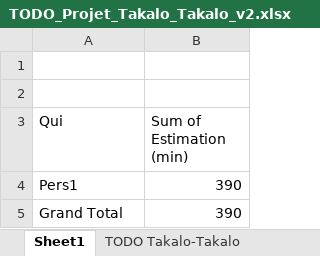
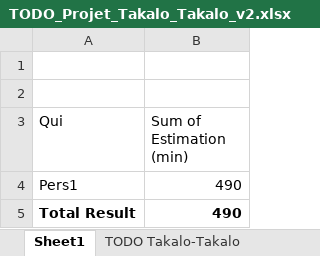
Before and after one commit to Ianjara1019/takalo-takalo, an Excel workbook: TODO_Projet_Takalo_Takalo_v2.xlsx, sheet Sheet1, drawn as a sheet; values as stored, in another font and other column widths than the file's, no borders; charts and pictures not drawn; removed rows and columns are numbered as before the commit, all else as after; the diff names each change by its address in the sheet, - before the commit and + after, or states it on an @@ line.

```diff
--- a/TODO_Projet_Takalo_Takalo_v2.xlsx (sheet Sheet1)
+++ b/TODO_Projet_Takalo_Takalo_v2.xlsx (sheet Sheet1)
-B4 (Sum of Estimation (min)): 390
+B4 (Sum of Estimation (min)): 490
-row 5: Grand Total | 390
+row 5: Total Result | 490
```
Also changed, not shown: sheet TODO Takalo-Takalo, charts or pictures, 1 other file.
